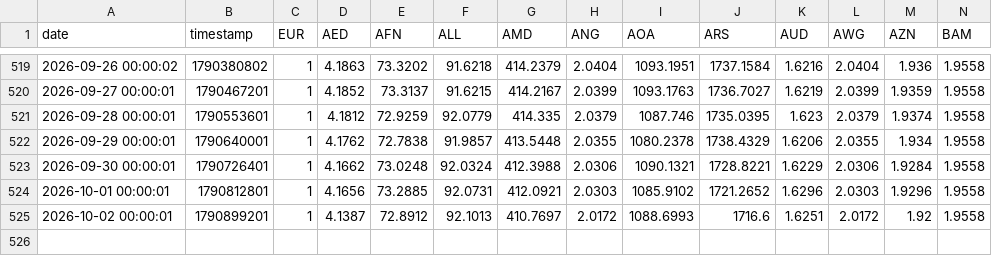
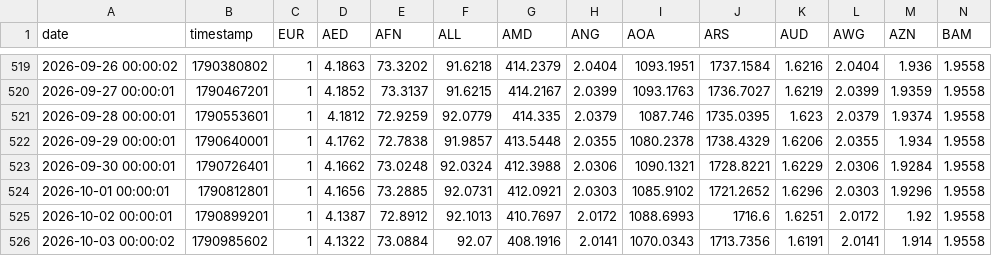
Before and after one commit to FireStar0507/fetch_rate, a CSV file: EUR.csv, drawn as a sheet; only a part is shown, gaps mark what is left out; rows hold the shown columns only; the diff names each change by its address in the sheet, - before the commit and + after, or states it on an @@ line.

```diff
--- a/EUR.csv
+++ b/EUR.csv
+row 526: 2026-10-03 00:00:02 | 1790985602 | 1 | 4.1322 | 73.0884 | 92.07 | 408.1916 | 2.0141 | 1070.0343 | 1713.7356 | 1.6191 | 2.0141 | 1.914 | 1.9558
```
Also changed, not shown: CNY.csv, JPY.csv, 1 other file.
